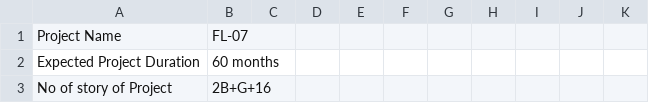
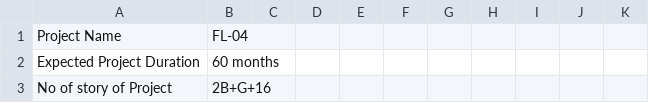
Before and after one commit to zamsabir2002/carbon_footprint_mapping, a CSV file: public/data/new_data/central/central-1.csv, drawn as a sheet; only a part is shown.

```diff
--- a/public/data/new_data/central/central-1.csv
+++ b/public/data/new_data/central/central-1.csv
@@ -1,2 +1,2 @@
-Project Name,FL-07,,,,,,,,,
+Project Name,FL-04,,,,,,,,,
 Expected Project Duration,60 months,,,,,,,,,
```
Also changed, not shown: public/data/new_data/central/central-2.csv, public/data/new_data/east/east-1.csv.
